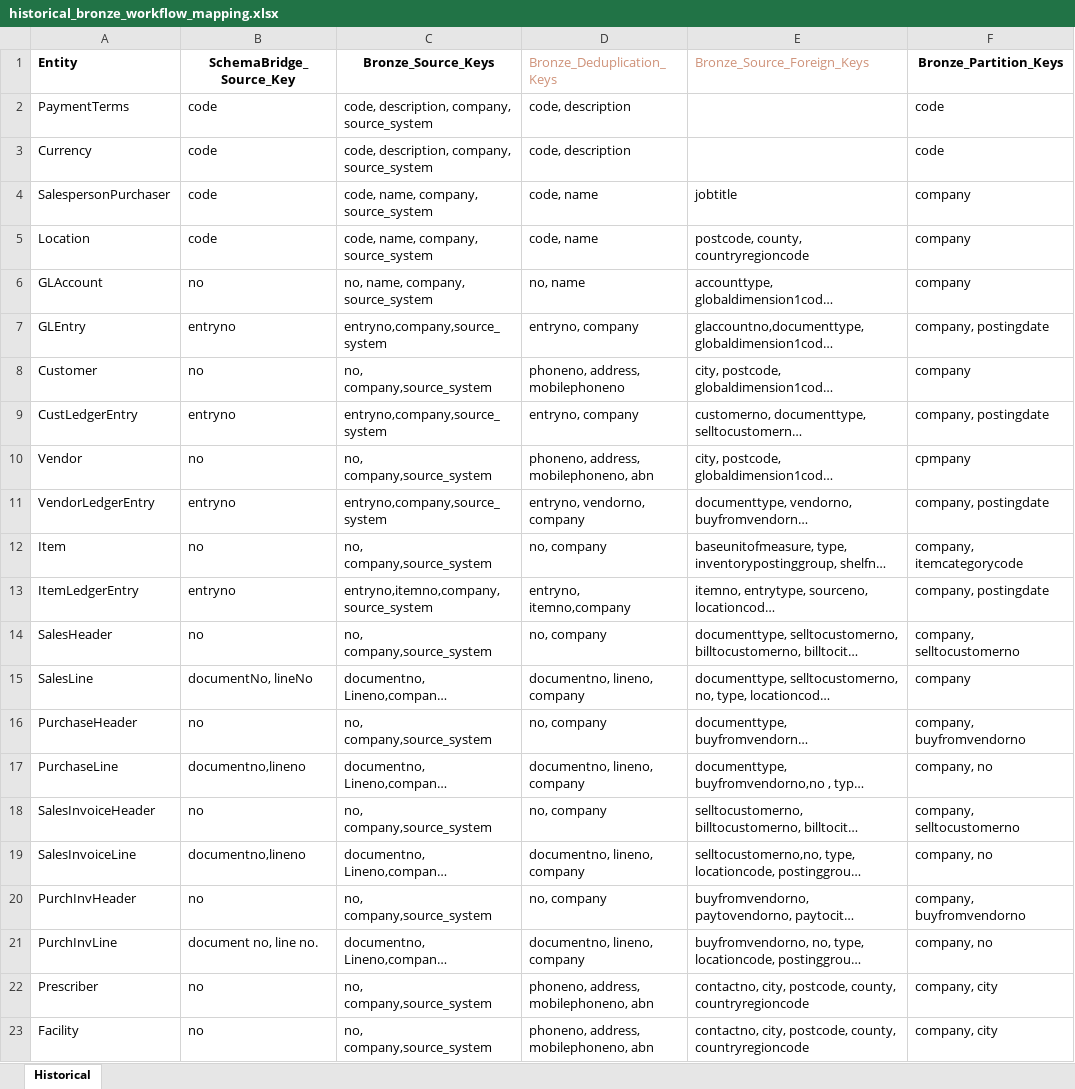
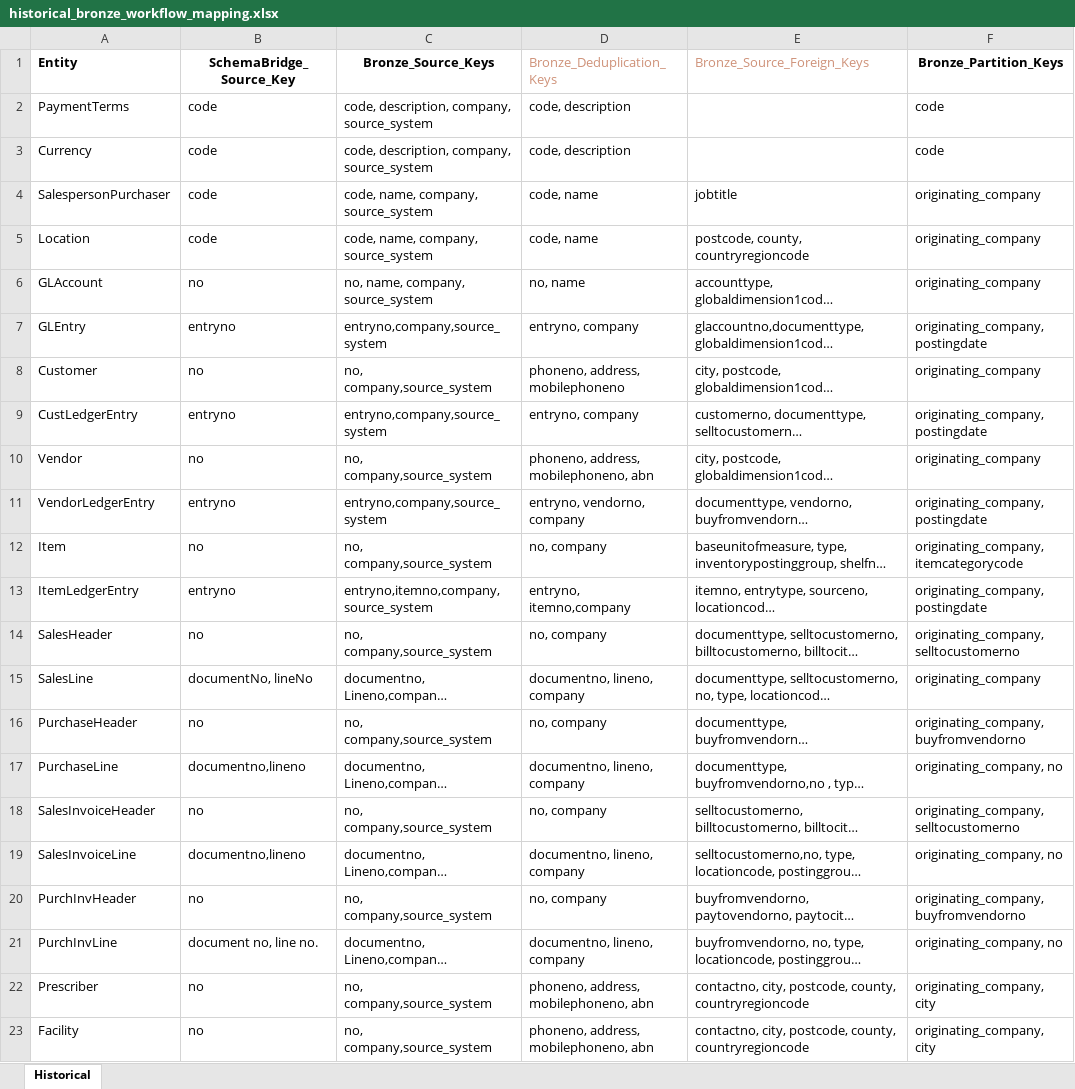
Before and after one commit to PeiXuCCG/Data-Warehouse, an Excel workbook: documentation/historical_bronze_workflow_mapping.xlsx, sheet Historical, drawn as a sheet; long unchanged cells end in …; values as stored, in another font and other column widths than the file's, no borders; the diff names each change by its address in the sheet, - before the commit and + after, or states it on an @@ line.

Commit message:
Updating partition keys

```diff
--- a/documentation/historical_bronze_workflow_mapping.xlsx (sheet Historical)
+++ b/documentation/historical_bronze_workflow_mapping.xlsx (sheet Historical)
-F4:F6 (Bronze_Partition_Keys): company
+F4:F6 (Bronze_Partition_Keys): originating_company
-F7 (Bronze_Partition_Keys): company, postingdate
+F7 (Bronze_Partition_Keys): originating_company, postingdate
-F8 (Bronze_Partition_Keys): company
+F8 (Bronze_Partition_Keys): originating_company
-F9 (Bronze_Partition_Keys): company, postingdate
+F9 (Bronze_Partition_Keys): originating_company, postingdate
-F10 (Bronze_Partition_Keys): cpmpany
+F10 (Bronze_Partition_Keys): originating_company
-F11 (Bronze_Partition_Keys): company, postingdate
+F11 (Bronze_Partition_Keys): originating_company, postingdate
-F12 (Bronze_Partition_Keys): company, itemcategorycode
+F12 (Bronze_Partition_Keys): originating_company, itemcategorycode
-F13 (Bronze_Partition_Keys): company, postingdate
+F13 (Bronze_Partition_Keys): originating_company, postingdate
-F14 (Bronze_Partition_Keys): company, selltocustomerno
+F14 (Bronze_Partition_Keys): originating_company, selltocustomerno
-F15 (Bronze_Partition_Keys): company
+F15 (Bronze_Partition_Keys): originating_company
-F16 (Bronze_Partition_Keys): company, buyfromvendorno
+F16 (Bronze_Partition_Keys): originating_company, buyfromvendorno
-F17 (Bronze_Partition_Keys): company, no
+F17 (Bronze_Partition_Keys): originating_company, no
-F18 (Bronze_Partition_Keys): company, selltocustomerno
+F18 (Bronze_Partition_Keys): originating_company, selltocustomerno
-F19 (Bronze_Partition_Keys): company, no
+F19 (Bronze_Partition_Keys): originating_company, no
-F20 (Bronze_Partition_Keys): company, buyfromvendorno
+F20 (Bronze_Partition_Keys): originating_company, buyfromvendorno
-F21 (Bronze_Partition_Keys): company, no
+F21 (Bronze_Partition_Keys): originating_company, no
-F22:F23 (Bronze_Partition_Keys): company, city
+F22:F23 (Bronze_Partition_Keys): originating_company, city
```
Also changed, not shown: 2 other files.
